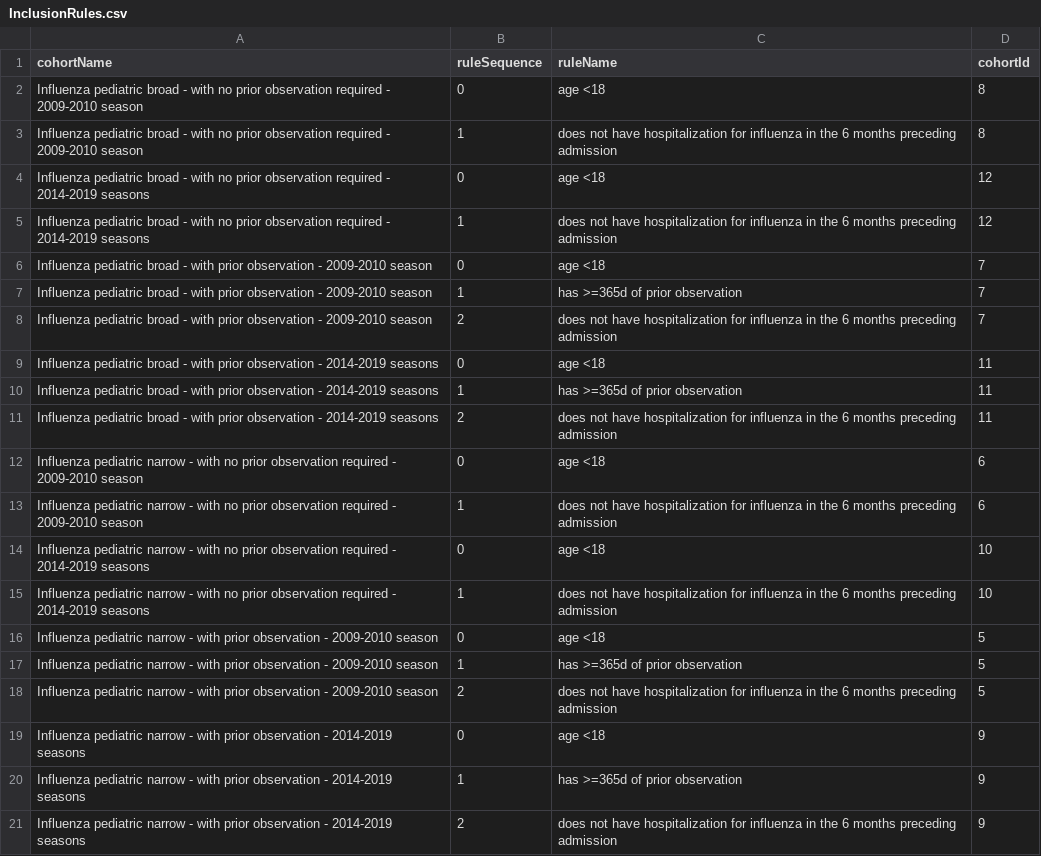
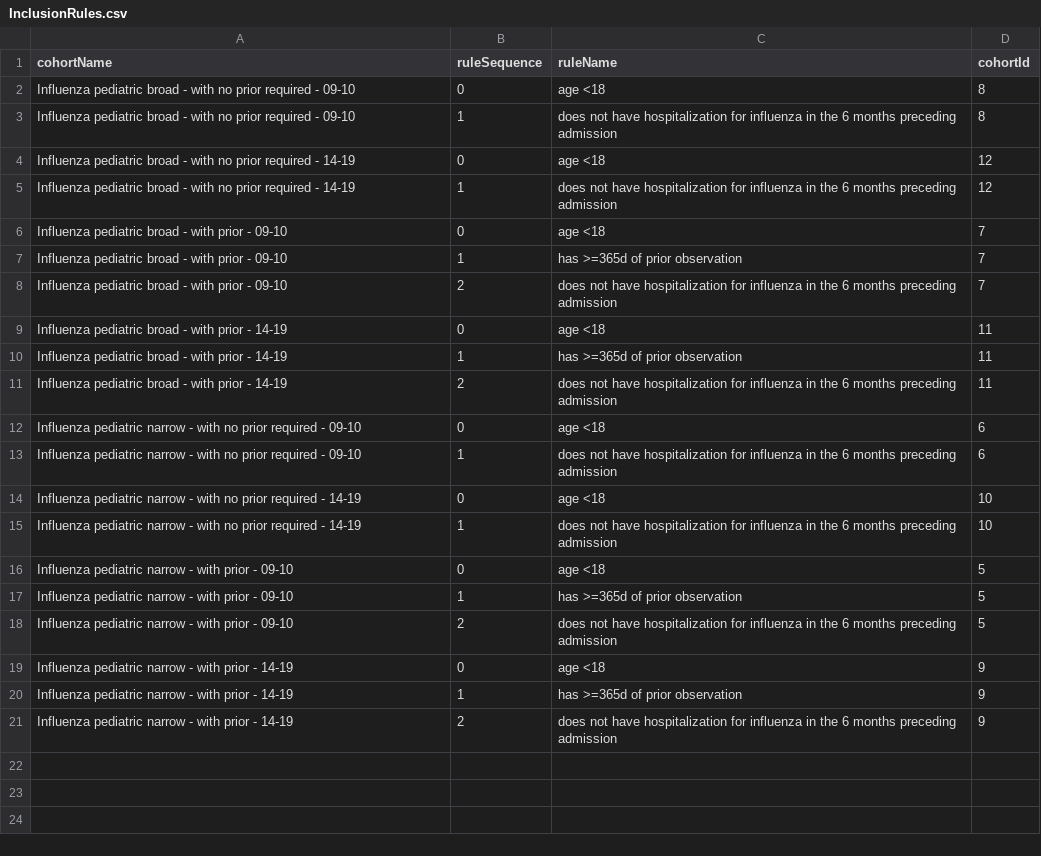
Before and after one commit to edward-burn/OHDSI-COVID19-HopitalisationsCharacterisation-Pediatrics, a CSV file: Influenza Cohort Diagnostics/inst/cohorts/InclusionRules.csv, drawn as a sheet.

Commit message:
shorter names

```diff
--- a/Influenza Cohort Diagnostics/inst/cohorts/InclusionRules.csv
+++ b/Influenza Cohort Diagnostics/inst/cohorts/InclusionRules.csv
@@ -1,21 +1,21 @@
 "cohortName","ruleSequence","ruleName","cohortId"
-"Influenza pediatric broad - with no prior observation required - 2009-2010 season",0,"age <18",8
-"Influenza pediatric broad - with no prior observation required - 2009-2010 season",1,"does not have hospitalization for influenza in the 6 months preceding admission",8
-"Influenza pediatric broad - with no prior observation required - 2014-2019 seasons",0,"age <18",12
-"Influenza pediatric broad - with no prior observation required - 2014-2019 seasons",1,"does not have hospitalization for influenza in the 6 months preceding admission",12
-"Influenza pediatric broad - with prior observation - 2009-2010 season",0,"age <18",7
-"Influenza pediatric broad - with prior observation - 2009-2010 season",1,"has >=365d of prior observation",7
-"Influenza pediatric broad - with prior observation - 2009-2010 season",2,"does not have hospitalization for influenza in the 6 months preceding admission",7
-"Influenza pediatric broad - with prior observation - 2014-2019 seasons",0,"age <18",11
-"Influenza pediatric broad - with prior observation - 2014-2019 seasons",1,"has >=365d of prior observation",11
-"Influenza pediatric broad - with prior observation - 2014-2019 seasons",2,"does not have hospitalization for influenza in the 6 months preceding admission",11
-"Influenza pediatric narrow - with no prior observation required - 2009-2010 season",0,"age <18",6
-"Influenza pediatric narrow - with no prior observation required - 2009-2010 season",1,"does not have hospitalization for influenza in the 6 months preceding admission",6
-"Influenza pediatric narrow - with no prior observation required - 2014-2019 seasons",0,"age <18",10
-"Influenza pediatric narrow - with no prior observation required - 2014-2019 seasons",1,"does not have hospitalization for influenza in the 6 months preceding admission",10
-"Influenza pediatric narrow - with prior observation - 2009-2010 season",0,"age <18",5
-"Influenza pediatric narrow - with prior observation - 2009-2010 season",1,"has >=365d of prior observation",5
-"Influenza pediatric narrow - with prior observation - 2009-2010 season",2,"does not have hospitalization for influenza in the 6 months preceding admission",5
-"Influenza pediatric narrow - with prior observation - 2014-2019 seasons",0,"age <18",9
-"Influenza pediatric narrow - with prior observation - 2014-2019 seasons",1,"has >=365d of prior observation",9
-"Influenza pediatric narrow - with prior observation - 2014-2019 seasons",2,"does not have hospitalization for influenza in the 6 months preceding admission",9
+"Influenza pediatric broad - with no prior required - 09-10",0,"age <18",8
+"Influenza pediatric broad - with no prior required - 09-10",1,"does not have hospitalization for influenza in the 6 months preceding admission",8
+"Influenza pediatric broad - with no prior required - 14-19",0,"age <18",12
+"Influenza pediatric broad - with no prior required - 14-19",1,"does not have hospitalization for influenza in the 6 months preceding admission",12
+"Influenza pediatric broad - with prior - 09-10",0,"age <18",7
+"Influenza pediatric broad - with prior - 09-10",1,"has >=365d of prior observation",7
+"Influenza pediatric broad - with prior - 09-10",2,"does not have hospitalization for influenza in the 6 months preceding admission",7
+"Influenza pediatric broad - with prior - 14-19",0,"age <18",11
+"Influenza pediatric broad - with prior - 14-19",1,"has >=365d of prior observation",11
+"Influenza pediatric broad - with prior - 14-19",2,"does not have hospitalization for influenza in the 6 months preceding admission",11
+"Influenza pediatric narrow - with no prior required - 09-10",0,"age <18",6
+"Influenza pediatric narrow - with no prior required - 09-10",1,"does not have hospitalization for influenza in the 6 months preceding admission",6
+"Influenza pediatric narrow - with no prior required - 14-19",0,"age <18",10
+"Influenza pediatric narrow - with no prior required - 14-19",1,"does not have hospitalization for influenza in the 6 months preceding admission",10
+"Influenza pediatric narrow - with prior - 09-10",0,"age <18",5
+"Influenza pediatric narrow - with prior - 09-10",1,"has >=365d of prior observation",5
+"Influenza pediatric narrow - with prior - 09-10",2,"does not have hospitalization for influenza in the 6 months preceding admission",5
+"Influenza pediatric narrow - with prior - 14-19",0,"age <18",9
+"Influenza pediatric narrow - with prior - 14-19",1,"has >=365d of prior observation",9
+"Influenza pediatric narrow - with prior - 14-19",2,"does not have hospitalization for influenza in the 6 months preceding admission",9
```
Also changed, not shown: Influenza Cohort Diagnostics/inst/settings/CohortsToCreateInfluenzaPediatrics.csv, 16 other files.
